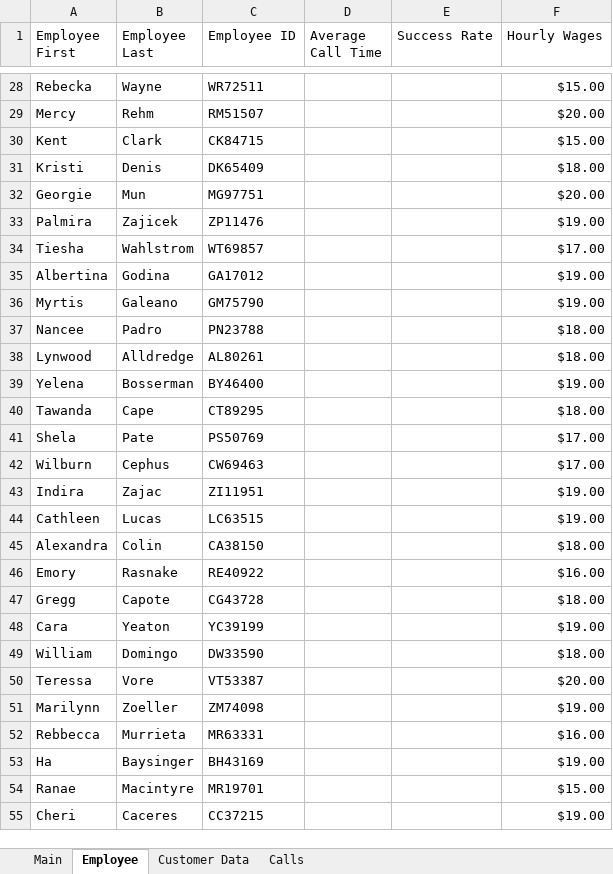
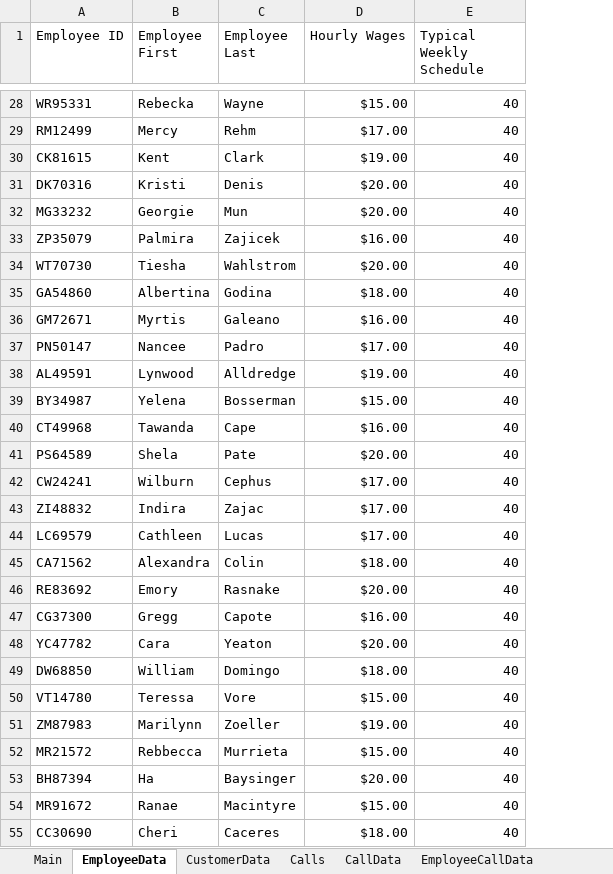
Before and after one commit to Dominicgrossi/Professional-Digital-Portfiolio, an Excel workbook: Mock Call Center.xlsm, sheet EmployeeData, drawn as a sheet; only a part is shown, gaps mark what is left out; values as stored, in another font and other column widths than the file's, no cell formats; removed rows and columns are numbered as before the commit, all else as after; the diff covers the shown part only; the diff names each change by its address in the sheet, - before the commit and + after, or states it on an @@ line.

```diff
--- a/Mock Call Center.xlsm (sheet EmployeeData)
+++ b/Mock Call Center.xlsm (sheet EmployeeData)
-sheet tab: Employee
+sheet tab: EmployeeData
-sheet tab: Customer Data
+sheet tab: CustomerData
+sheet tab: CallData
+sheet tab: EmployeeCallData
+column A (Employee ID), rows 28-55: WR95331 | RM12499 | CK81615 | DK70316 | MG33232 | ZP35079 | WT70730 | GA54860 | GM72671 | PN50147 | AL49591 | BY34987 | CT49968 | PS64589 | CW24241 | ZI48832 | LC69579 | CA71562 | RE83692 | CG37300 | YC47782 | DW68850 | VT14780 | ZM87983 | MR21572 | BH87394 | MR91672 | CC30690
-column C (Employee ID), rows 28-55: WR72511 | RM51507 | CK84715 | DK65409 | MG97751 | ZP11476 | WT69857 | GA17012 | GM75790 | PN23788 | AL80261 | BY46400 | CT89295 | PS50769 | CW69463 | ZI11951 | LC63515 | CA38150 | RE40922 | CG43728 | YC39199 | DW33590 | VT53387 | ZM74098 | MR63331 | BH43169 | MR19701 | CC37215
-column D (Average Call Time), empty
-column E (Success Rate), empty
+column E (Typical Weekly Schedule), rows 28-55: all 40
-D29 (Hourly Wages): $20.00
+D29 (Hourly Wages): $17.00
-D30 (Hourly Wages): $15.00
+D30 (Hourly Wages): $19.00
-D31 (Hourly Wages): $18.00
+D31 (Hourly Wages): $20.00
-D33 (Hourly Wages): $19.00
+D33 (Hourly Wages): $16.00
-D34 (Hourly Wages): $17.00
+D34 (Hourly Wages): $20.00
-D35 (Hourly Wages): $19.00
+D35 (Hourly Wages): $18.00
-D36 (Hourly Wages): $19.00
+D36 (Hourly Wages): $16.00
-D37 (Hourly Wages): $18.00
+D37 (Hourly Wages): $17.00
-D38 (Hourly Wages): $18.00
+D38 (Hourly Wages): $19.00
-D39 (Hourly Wages): $19.00
+D39 (Hourly Wages): $15.00
-D40 (Hourly Wages): $18.00
+D40 (Hourly Wages): $16.00
-D41 (Hourly Wages): $17.00
+D41 (Hourly Wages): $20.00
-D43:D44 (Hourly Wages): $19.00
+D43:D44 (Hourly Wages): $17.00
-D46 (Hourly Wages): $16.00
+D46 (Hourly Wages): $20.00
-D47 (Hourly Wages): $18.00
+D47 (Hourly Wages): $16.00
-D48 (Hourly Wages): $19.00
+D48 (Hourly Wages): $20.00
-D50 (Hourly Wages): $20.00
+D50 (Hourly Wages): $15.00
-D52 (Hourly Wages): $16.00
+D52 (Hourly Wages): $15.00
-D53 (Hourly Wages): $19.00
+D53 (Hourly Wages): $20.00
-D55 (Hourly Wages): $19.00
+D55 (Hourly Wages): $18.00
```
Also changed, not shown: 56 edited cells elsewhere in this sheet, sheet CustomerData, sheet Calls, sheet Main, cell formats, formulas that keep their value, charts or pictures.
